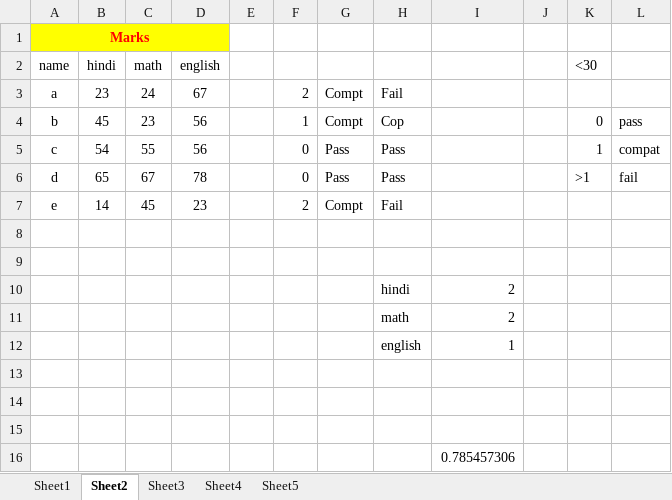
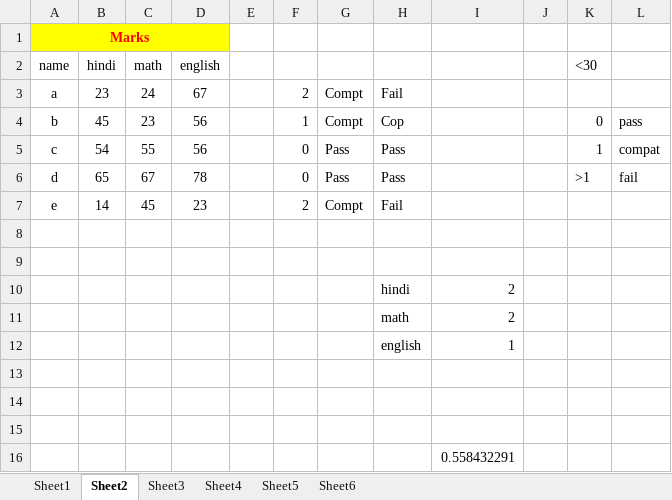
Before and after one commit to krsatyam20/deepakWordpress, an Excel workbook: Book1.xlsx, sheet Sheet2, drawn as a sheet; values as stored, in another font and other column widths than the file's, no borders; the diff names each change by its address in the sheet, - before the commit and + after, or states it on an @@ line.

```diff
--- a/Book1.xlsx (sheet Sheet2)
+++ b/Book1.xlsx (sheet Sheet2)
+sheet tab: Sheet6
-I16: 0.785457306
+I16: 0.558432291
```
Also changed, not shown: sheet Sheet1, sheet Sheet3.
